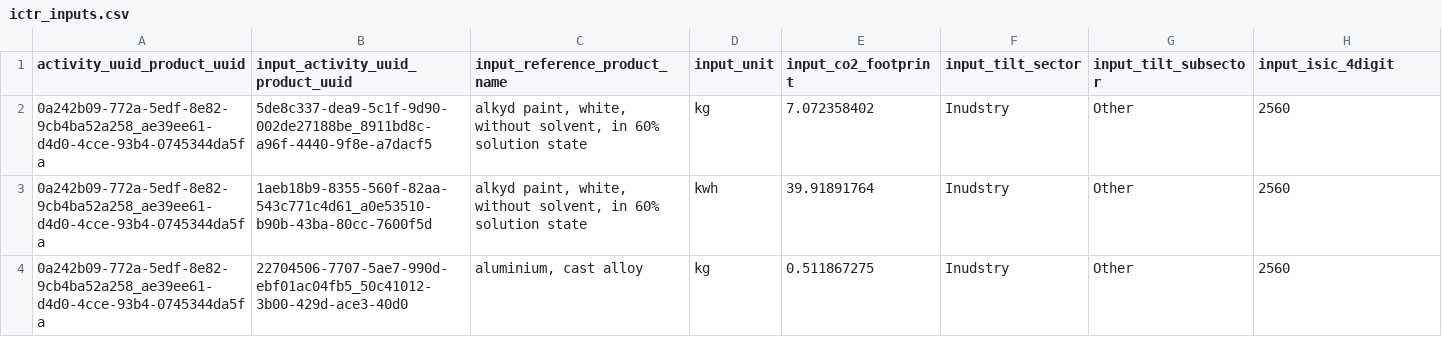
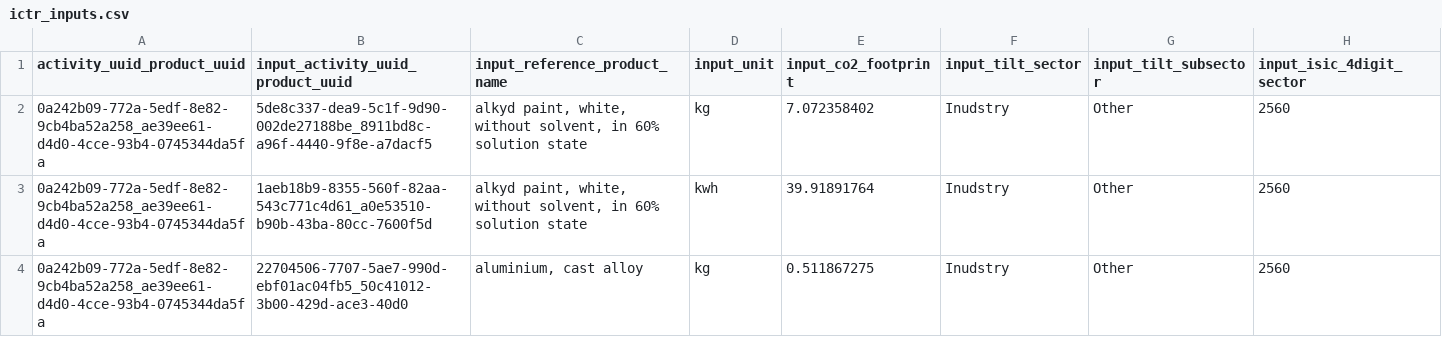
Before and after one commit to 2DegreesInvesting/tiltIndicator, a CSV file: data-raw/ictr/ictr_inputs.csv, drawn as a sheet; only a part is shown.

Commit message:
changes in PCTR and ICTR

```diff
--- a/data-raw/ictr/ictr_inputs.csv
+++ b/data-raw/ictr/ictr_inputs.csv
@@ -1,2 +1,2 @@
-activity_uuid_product_uuid,input_activity_uuid_product_uuid,input_reference_product_name,input_unit,input_co2_footprint,input_tilt_sector,input_tilt_subsector,input_isic_4digit
+activity_uuid_product_uuid,input_activity_uuid_product_uuid,input_reference_product_name,input_unit,input_co2_footprint,input_tilt_sector,input_tilt_subsector,input_isic_4digit_sector
 0a242b09-772a-5edf-8e82-9cb4ba52a258_ae39ee61-d4d0-4cce-93b4-0745344da5fa,5de8c337-dea9-5c1f-9d90-002de27188be_8911bd8c-a96f-4440-9f8e-a7dacf5,"alkyd paint, white, without solvent, in 60% solution state",kg,7.072358402,Inudstry,Other,2560
```
Also changed, not shown: data-raw/ictr/ictr_companies.csv, data-raw/pctr/data_ecoinvent_co2.csv, 17 other files.
